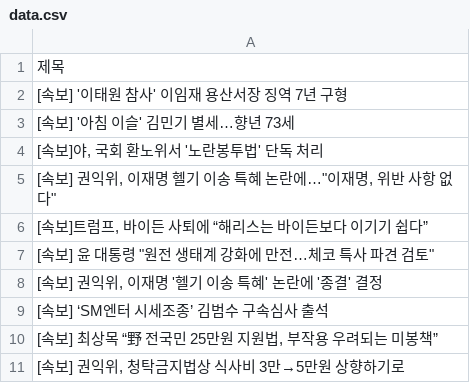
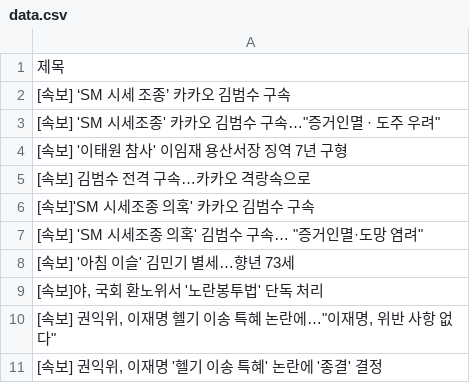
Before and after one commit to Jun02da/git_action_exam, a CSV file: data.csv, drawn as a sheet.

Commit message:
exam commit

```diff
--- a/data.csv
+++ b/data.csv
@@ -1,3 +1,8 @@
 제목
+[속보] ‘SM 시세 조종’ 카카오 김범수 구속
+"[속보] 'SM 시세조종' 카카오 김범수 구속…""증거인멸 · 도주 우려"""
 [속보] '이태원 참사' 이임재 용산서장 징역 7년 구형
+[속보] 김범수 전격 구속…카카오 격랑속으로
+[속보]'SM 시세조종 의혹' 카카오 김범수 구속
+"[속보] 'SM 시세조종 의혹' 김범수 구속… ""증거인멸·도망 염려"""
 [속보] '아침 이슬' 김민기 별세…향년 73세
@@ -5,7 +10,2 @@
 "[속보] 권익위, 이재명 헬기 이송 특혜 논란에…""이재명, 위반 사항 없다"""
-"[속보]트럼프, 바이든 사퇴에 “해리스는 바이든보다 이기기 쉽다”"
-"[속보] 윤 대통령 ""원전 생태계 강화에 만전…체코 특사 파견 검토"""
 "[속보] 권익위, 이재명 '헬기 이송 특혜' 논란에 '종결' 결정"
-[속보] ‘SM엔터 시세조종’ 김범수 구속심사 출석
-"[속보] 최상목 “野 전국민 25만원 지원법, 부작용 우려되는 미봉책”"
-"[속보] 권익위, 청탁금지법상 식사비 3만→5만원 상향하기로"
```
